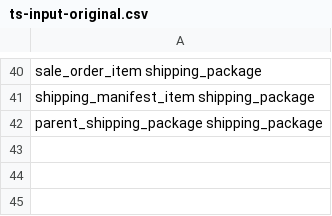
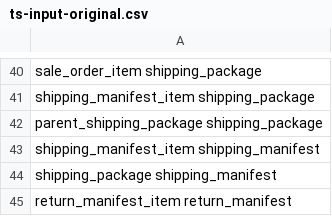
Before and after one commit to anujaneja/table-dependencies, a CSV file: src/main/resources/ts-input-original.csv, drawn as a sheet; only a part is shown, gaps mark what is left out.

```diff
--- a/src/main/resources/ts-input-original.csv
+++ b/src/main/resources/ts-input-original.csv
@@ -42 +42,4 @@ shipping_manifest_item shipping_package
 parent_shipping_package shipping_package
+shipping_manifest_item shipping_manifest
+shipping_package shipping_manifest
+return_manifest_item return_manifest
```
Also changed, not shown: src/main/resources/ts-input.csv, src/main/resources/ts-output.csv, 4 other files.
